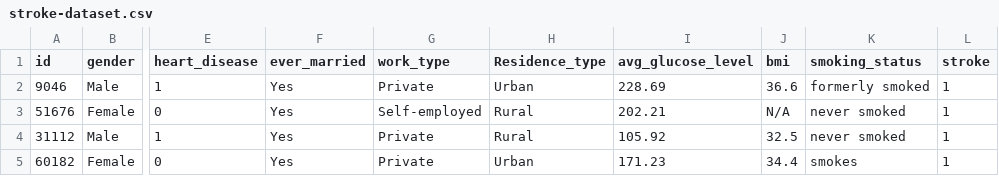
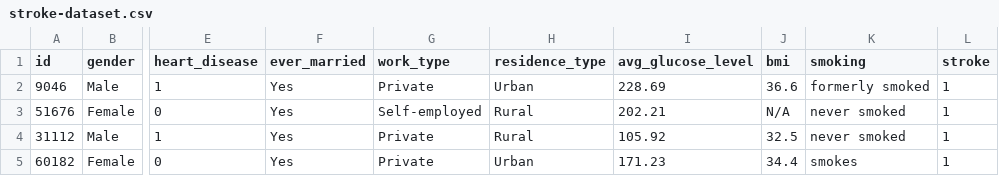
Before and after one commit to zzaid17/biohack-2025, a CSV file: data/original-files/stroke-dataset.csv, drawn as a sheet; only a part is shown, gaps mark what is left out; the diff names each change by its address in the sheet, - before the commit and + after, or states it on an @@ line.

```diff
--- a/data/original-files/stroke-dataset.csv
+++ b/data/original-files/stroke-dataset.csv
-H1: Residence_type
+H1: residence_type
-K1: smoking_status
+K1: smoking
```
Also changed, not shown: data/original-files/liver-dataset.csv, 2 other files.
